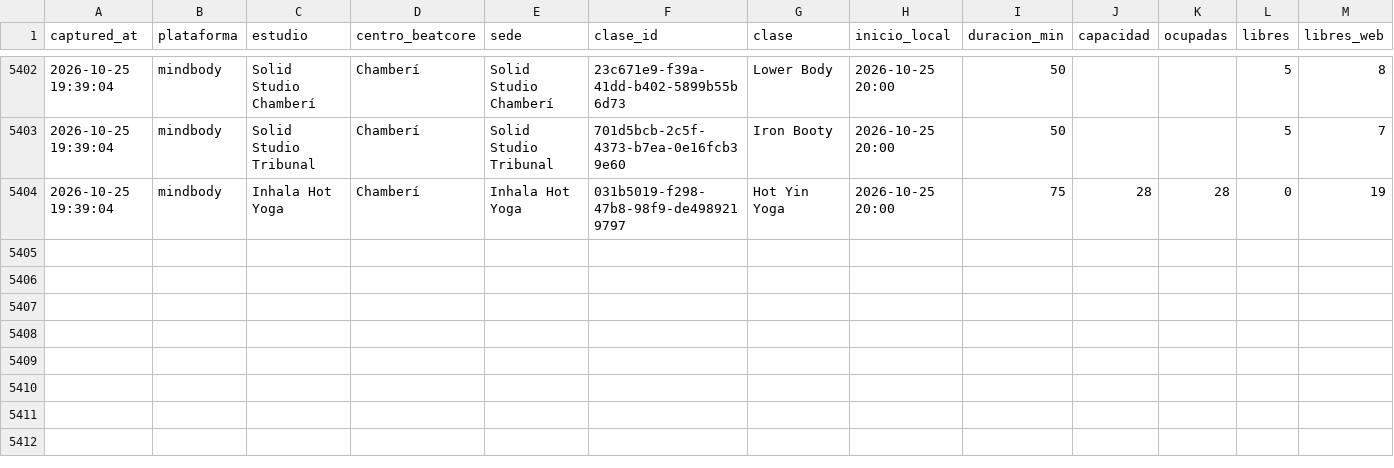
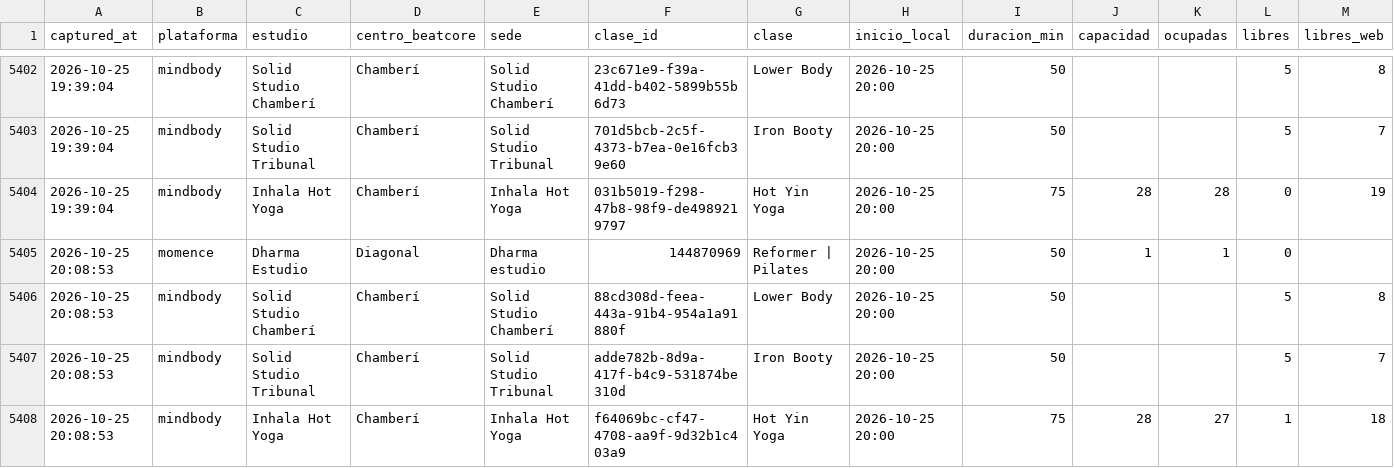
Before and after one commit to fedeloap/ocupacion-beatcore, a CSV file: data/curva/2026-10-25.csv, drawn as a sheet; only a part is shown, gaps mark what is left out; rows hold the shown columns only; the diff names each change by its address in the sheet, - before the commit and + after, or states it on an @@ line.

```diff
--- a/data/curva/2026-10-25.csv
+++ b/data/curva/2026-10-25.csv
+row 5405: 2026-10-25 20:08:53 | momence | Dharma Estudio | Diagonal | Dharma estudio | 144870969 | Reformer | Pilates | 2026-10-25 20:00 | 50 | 1 | 1 | 0
+row 5406: 2026-10-25 20:08:53 | mindbody | Solid Studio Chamberí | Chamberí | Solid Studio Chamberí | 88cd308d-feea-443a-91b4-954a1a91880f | Lower Body | 2026-10-25 20:00 | 50 |  |  | 5 | 8
+row 5407: 2026-10-25 20:08:53 | mindbody | Solid Studio Tribunal | Chamberí | Solid Studio Tribunal | adde782b-8d9a-417f-b4c9-531874be310d | Iron Booty | 2026-10-25 20:00 | 50 |  |  | 5 | 7
+row 5408: 2026-10-25 20:08:53 | mindbody | Inhala Hot Yoga | Chamberí | Inhala Hot Yoga | f64069bc-cf47-4708-aa9f-9d32b1c403a9 | Hot Yin Yoga | 2026-10-25 20:00 | 75 | 28 | 27 | 1 | 18
```
Also changed, not shown: data/2026-10-25.csv.
